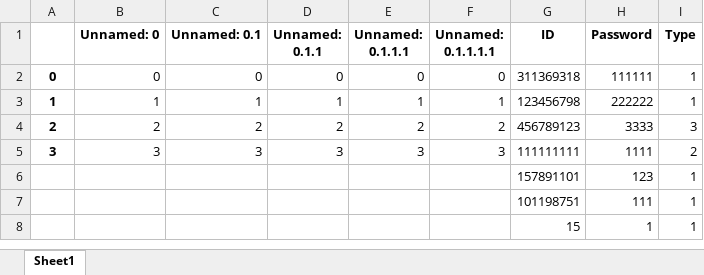
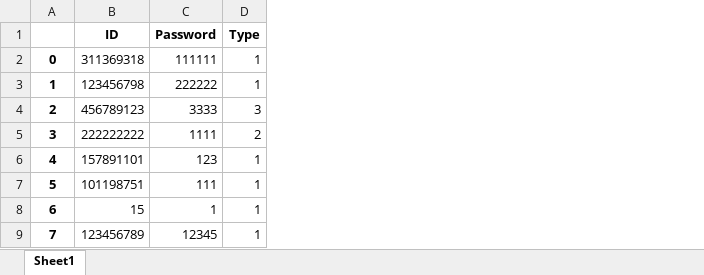
Before and after one commit to amit9530/Stark_Industries, an Excel workbook: Users_db.xlsx, sheet Sheet1, drawn as a sheet; values as stored, in another font and other column widths than the file's, no borders; removed rows and columns are numbered as before the commit, all else as after; the diff names each change by its address in the sheet, - before the commit and + after, or states it on an @@ line.

```diff
--- a/Users_db.xlsx (sheet Sheet1)
+++ b/Users_db.xlsx (sheet Sheet1)
-column B (Unnamed: 0), rows 2-5: 0 | 1 | 2 | 3
-column C (Unnamed: 0.1), rows 2-5: 0 | 1 | 2 | 3
-column D (Unnamed: 0.1.1), rows 2-5: 0 | 1 | 2 | 3
-column E (Unnamed: 0.1.1.1), rows 2-5: 0 | 1 | 2 | 3
-column F (Unnamed: 0.1.1.1.1), rows 2-5: 0 | 1 | 2 | 3
-B5 (ID): 111111111
+B5 (ID): 222222222
-A6: (empty)
+A6: 4
-A7: (empty)
+A7: 5
-A8: (empty)
+A8: 6
+row 9: 7 | 123456789 | 12345 | 1
```
Also changed, not shown: Player_db.xlsx, Question_db_new.xlsx, 4 other files.
